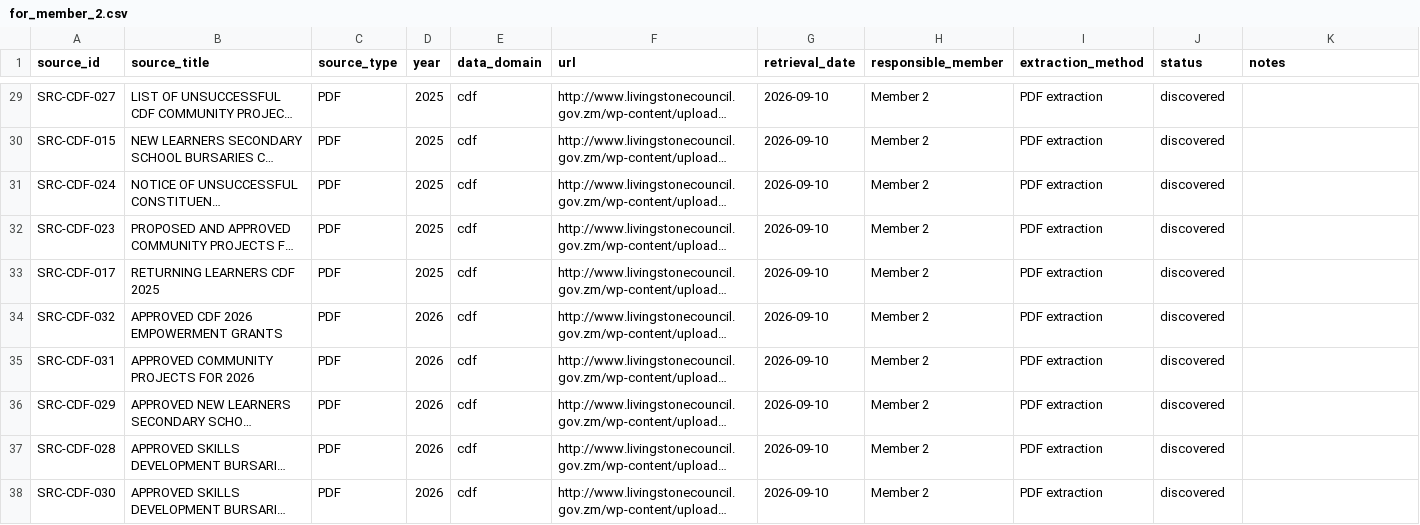
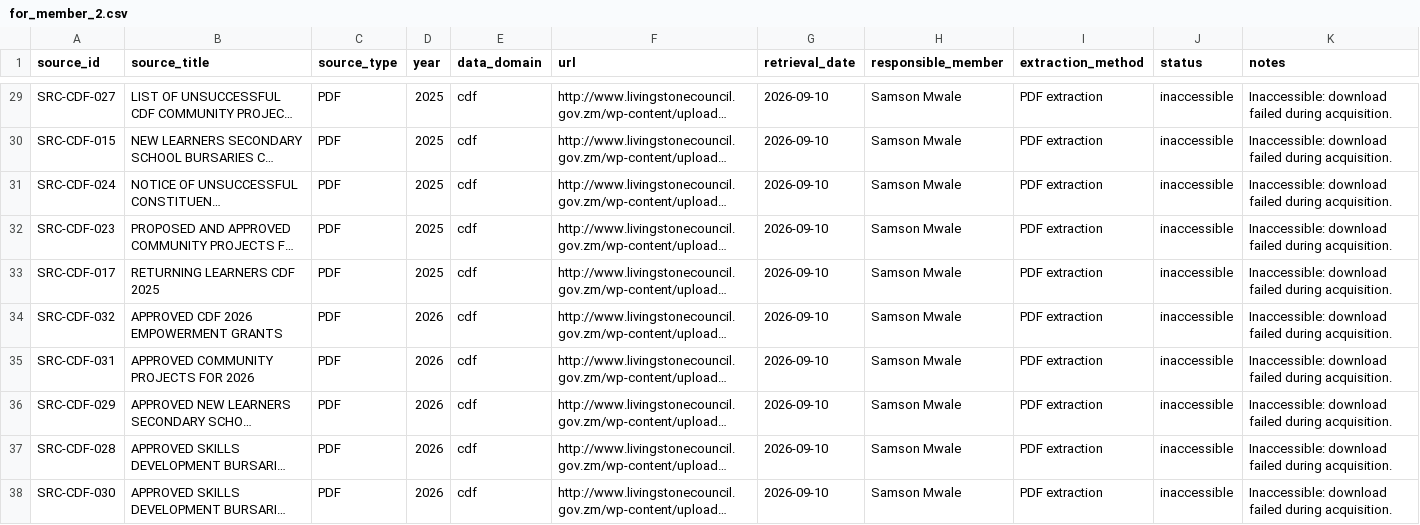
Before and after one commit to Codart-web/unza-csc4792-Team4-livingstone-city-council-dm-miniProject, a CSV file: docs/source_register/for_member_2.csv, drawn as a sheet; only a part is shown, gaps mark what is left out; long unchanged cells end in …; the diff covers the shown part only; the diff names each change by its address in the sheet, - before the commit and + after, or states it on an @@ line.

Commit message:
Data Sourcing Done for member 2 - CDF

```diff
--- a/docs/source_register/for_member_2.csv
+++ b/docs/source_register/for_member_2.csv
-H29:H38 (responsible_member): Member 2
+H29:H38 (responsible_member): Samson Mwale
-J29:J38 (status): discovered
+J29:J38 (status): inaccessible
-K29:K38 (notes): (empty)
+K29:K38 (notes): Inaccessible: download failed during acquisition.
```
Also changed, not shown: 81 edited cells elsewhere in this file, 3 other files.
